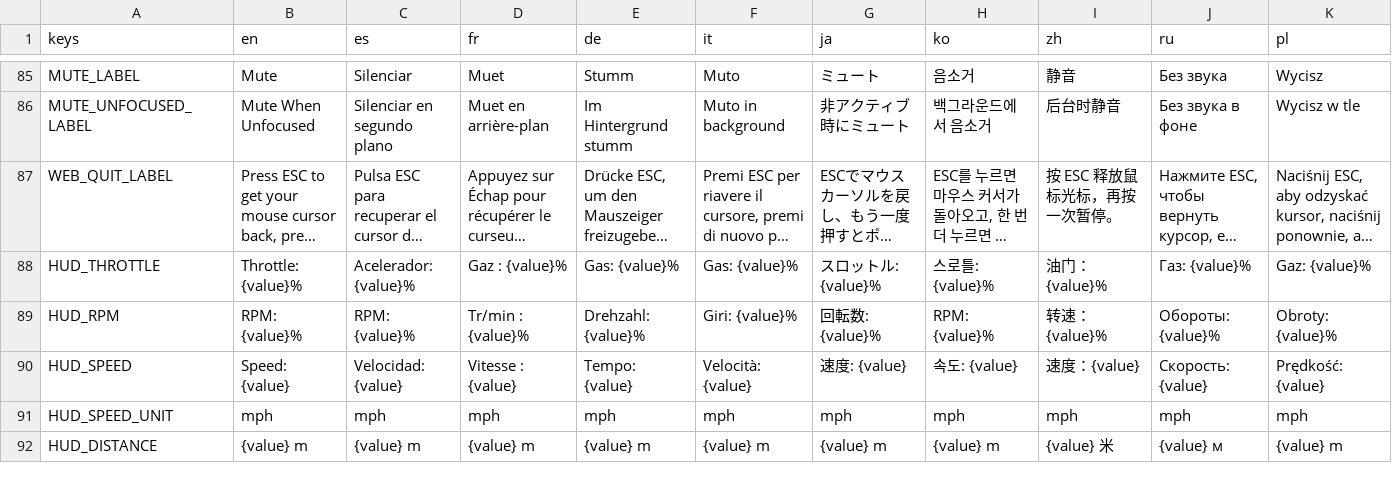
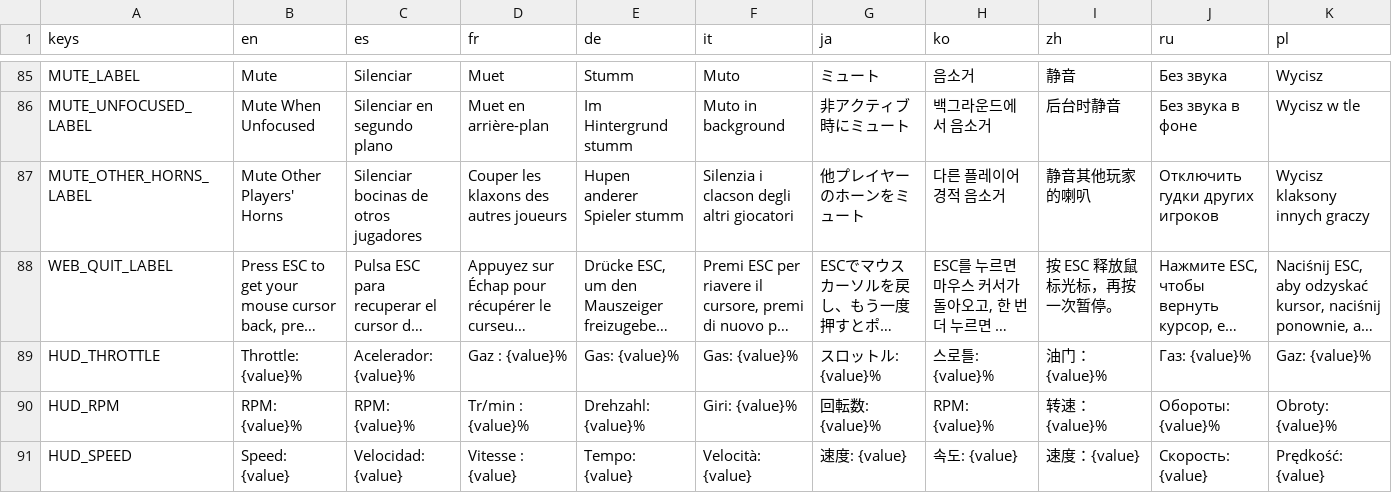
Before and after one commit to ssebs/DankNooner, a CSV file: v2/localization/localization.csv, drawn as a sheet; only a part is shown, gaps mark what is left out; the shorter side is filled out with more unchanged rows; long unchanged cells end in …; the diff names each change by its address in the sheet, - before the commit and + after, or states it on an @@ line.

Commit message:
mute other players horn option or cooldown after 5x +dont play horn while ded

```diff
--- a/v2/localization/localization.csv
+++ b/v2/localization/localization.csv
+row 87: MUTE_OTHER_HORNS_LABEL | Mute Other Players' Horns | Silenciar bocinas de otros jugadores | Couper les klaxons des autres joueurs | Hupen anderer Spieler stumm | Silenzia i clacson degli altri giocatori | 他プレイヤーのホーンをミュート | 다른 플레이어 경적 음소거 | 静音其他玩家的喇叭 | Отключить гудки других игроков | Wycisz klaksony innych graczy
```
Also changed, not shown: 18 other files.
